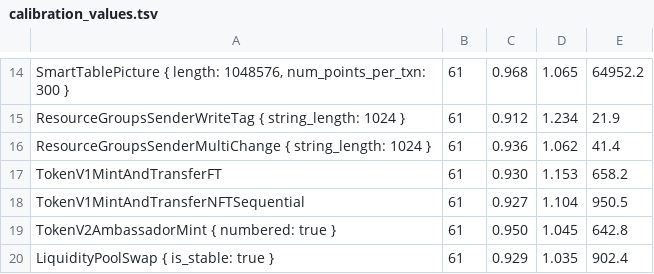
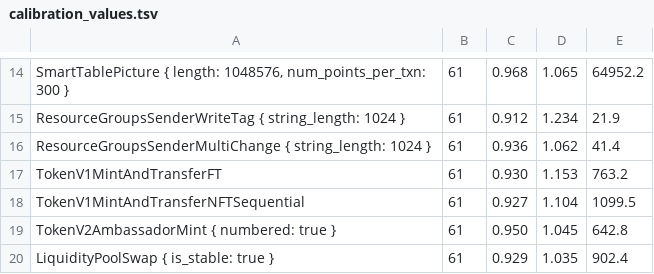
Before and after one commit to JakeSilverman/aptos-core, a TSV file: aptos-move/e2e-benchmark/data/calibration_values.tsv, drawn as a sheet; only a part is shown, gaps mark what is left out.

```diff
--- a/aptos-move/e2e-benchmark/data/calibration_values.tsv
+++ b/aptos-move/e2e-benchmark/data/calibration_values.tsv
@@ -16,4 +16,4 @@ ResourceGroupsSenderWriteTag { string_length: 1024 }	61	0.912	1.234	21.9
 ResourceGroupsSenderMultiChange { string_length: 1024 }	61	0.936	1.062	41.4
-TokenV1MintAndTransferFT	61	0.930	1.153	658.2
-TokenV1MintAndTransferNFTSequential	61	0.927	1.104	950.5
+TokenV1MintAndTransferFT	61	0.930	1.153	763.2
+TokenV1MintAndTransferNFTSequential	61	0.927	1.104	1099.5
 TokenV2AmbassadorMint { numbered: true }	61	0.950	1.045	642.8
```
Also changed, not shown: 11 other files.
